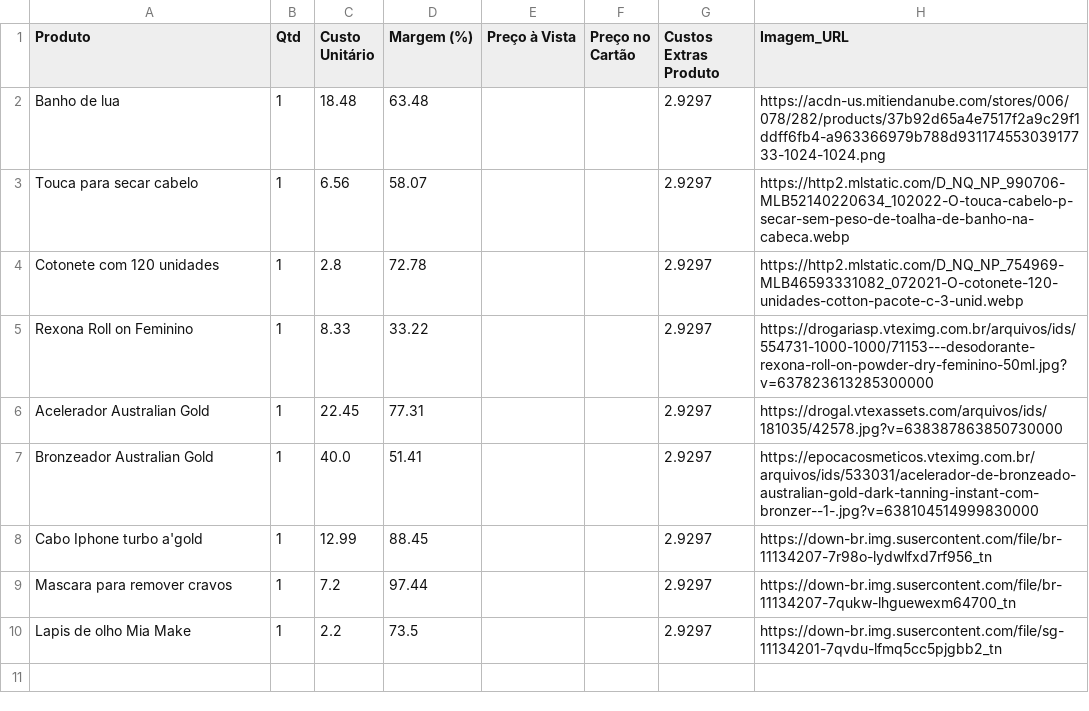
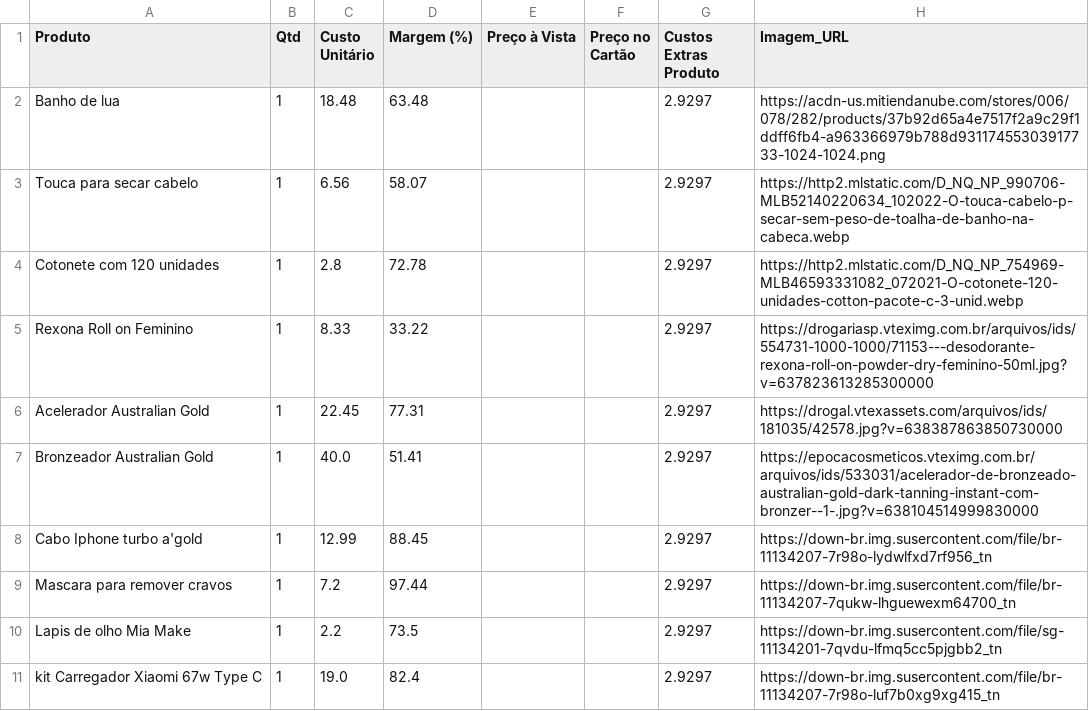
Before and after one commit to ribeiromendes5014-design/Precificar, a CSV file: precificacao.csv, drawn as a sheet; the diff names each change by its address in the sheet, - before the commit and + after, or states it on an @@ line.

Commit message:
♻️ Alteração automática na precificação

```diff
--- a/precificacao.csv
+++ b/precificacao.csv
+row 11: kit Carregador Xiaomi 67w Type C | 1 | 19.0 | 82.4 |  |  | 2.9297 | https://down-br.img.susercontent.com/file/br-11134207-7r98o-luf7b0xg9xg415_tn
```
